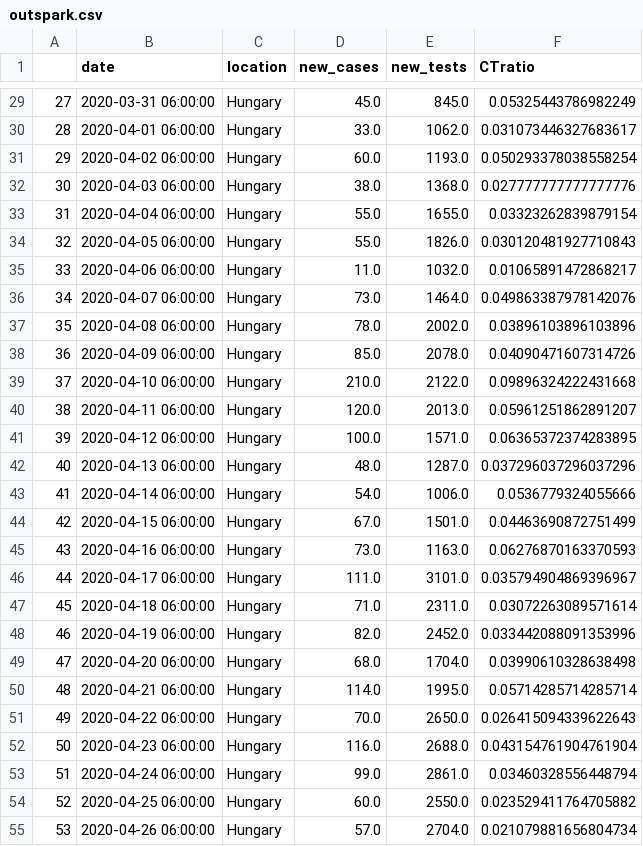
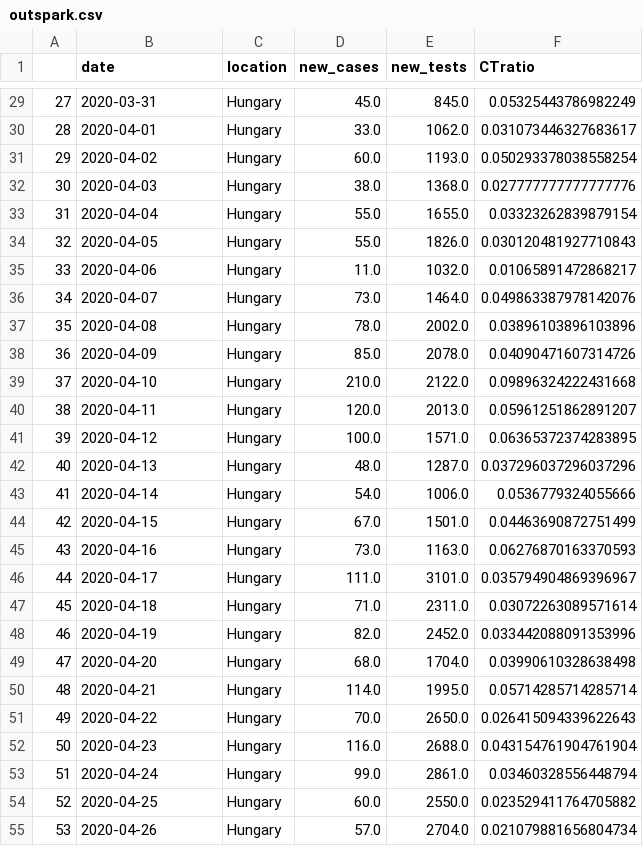
Before and after one commit to sandorbihary/AgnesRiport, a CSV file: outspark.csv, drawn as a sheet; only a part is shown, gaps mark what is left out; the diff covers the shown part only.

```diff
--- a/outspark.csv
+++ b/outspark.csv
@@ -29,27 +29,27 @@
-27,2020-03-31 06:00:00,Hungary,45.0,845.0,0.05325443786982249
-28,2020-04-01 06:00:00,Hungary,33.0,1062.0,0.031073446327683617
-29,2020-04-02 06:00:00,Hungary,60.0,1193.0,0.050293378038558254
-30,2020-04-03 06:00:00,Hungary,38.0,1368.0,0.027777777777777776
-31,2020-04-04 06:00:00,Hungary,55.0,1655.0,0.03323262839879154
-32,2020-04-05 06:00:00,Hungary,55.0,1826.0,0.030120481927710843
-33,2020-04-06 06:00:00,Hungary,11.0,1032.0,0.01065891472868217
-34,2020-04-07 06:00:00,Hungary,73.0,1464.0,0.049863387978142076
-35,2020-04-08 06:00:00,Hungary,78.0,2002.0,0.03896103896103896
-36,2020-04-09 06:00:00,Hungary,85.0,2078.0,0.04090471607314726
-37,2020-04-10 06:00:00,Hungary,210.0,2122.0,0.09896324222431668
-38,2020-04-11 06:00:00,Hungary,120.0,2013.0,0.05961251862891207
-39,2020-04-12 06:00:00,Hungary,100.0,1571.0,0.06365372374283895
-40,2020-04-13 06:00:00,Hungary,48.0,1287.0,0.037296037296037296
-41,2020-04-14 06:00:00,Hungary,54.0,1006.0,0.0536779324055666
-42,2020-04-15 06:00:00,Hungary,67.0,1501.0,0.04463690872751499
-43,2020-04-16 06:00:00,Hungary,73.0,1163.0,0.06276870163370593
-44,2020-04-17 06:00:00,Hungary,111.0,3101.0,0.035794904869396967
-45,2020-04-18 06:00:00,Hungary,71.0,2311.0,0.03072263089571614
-46,2020-04-19 06:00:00,Hungary,82.0,2452.0,0.033442088091353996
-47,2020-04-20 06:00:00,Hungary,68.0,1704.0,0.03990610328638498
-48,2020-04-21 06:00:00,Hungary,114.0,1995.0,0.05714285714285714
-49,2020-04-22 06:00:00,Hungary,70.0,2650.0,0.026415094339622643
-50,2020-04-23 06:00:00,Hungary,116.0,2688.0,0.043154761904761904
-51,2020-04-24 06:00:00,Hungary,99.0,2861.0,0.03460328556448794
-52,2020-04-25 06:00:00,Hungary,60.0,2550.0,0.023529411764705882
-53,2020-04-26 06:00:00,Hungary,57.0,2704.0,0.021079881656804734
+27,2020-03-31,Hungary,45.0,845.0,0.05325443786982249
+28,2020-04-01,Hungary,33.0,1062.0,0.031073446327683617
+29,2020-04-02,Hungary,60.0,1193.0,0.050293378038558254
+30,2020-04-03,Hungary,38.0,1368.0,0.027777777777777776
+31,2020-04-04,Hungary,55.0,1655.0,0.03323262839879154
+32,2020-04-05,Hungary,55.0,1826.0,0.030120481927710843
+33,2020-04-06,Hungary,11.0,1032.0,0.01065891472868217
+34,2020-04-07,Hungary,73.0,1464.0,0.049863387978142076
+35,2020-04-08,Hungary,78.0,2002.0,0.03896103896103896
+36,2020-04-09,Hungary,85.0,2078.0,0.04090471607314726
+37,2020-04-10,Hungary,210.0,2122.0,0.09896324222431668
+38,2020-04-11,Hungary,120.0,2013.0,0.05961251862891207
+39,2020-04-12,Hungary,100.0,1571.0,0.06365372374283895
+40,2020-04-13,Hungary,48.0,1287.0,0.037296037296037296
+41,2020-04-14,Hungary,54.0,1006.0,0.0536779324055666
+42,2020-04-15,Hungary,67.0,1501.0,0.04463690872751499
+43,2020-04-16,Hungary,73.0,1163.0,0.06276870163370593
+44,2020-04-17,Hungary,111.0,3101.0,0.035794904869396967
+45,2020-04-18,Hungary,71.0,2311.0,0.03072263089571614
+46,2020-04-19,Hungary,82.0,2452.0,0.033442088091353996
+47,2020-04-20,Hungary,68.0,1704.0,0.03990610328638498
+48,2020-04-21,Hungary,114.0,1995.0,0.05714285714285714
+49,2020-04-22,Hungary,70.0,2650.0,0.026415094339622643
+50,2020-04-23,Hungary,116.0,2688.0,0.043154761904761904
+51,2020-04-24,Hungary,99.0,2861.0,0.03460328556448794
+52,2020-04-25,Hungary,60.0,2550.0,0.023529411764705882
+53,2020-04-26,Hungary,57.0,2704.0,0.021079881656804734
```
Also changed, not shown: 165 edited cells elsewhere in this file, 5 other files.
